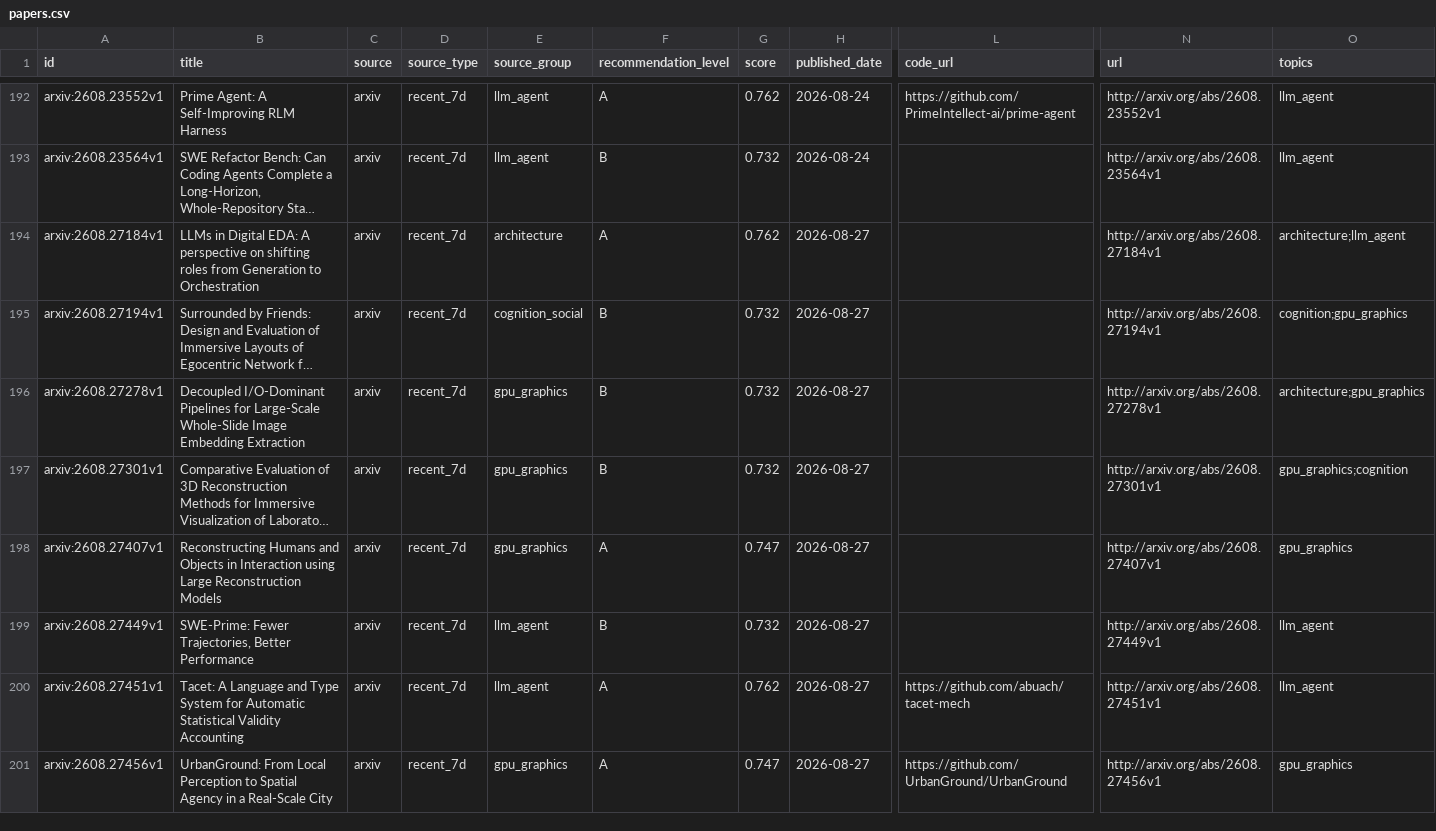
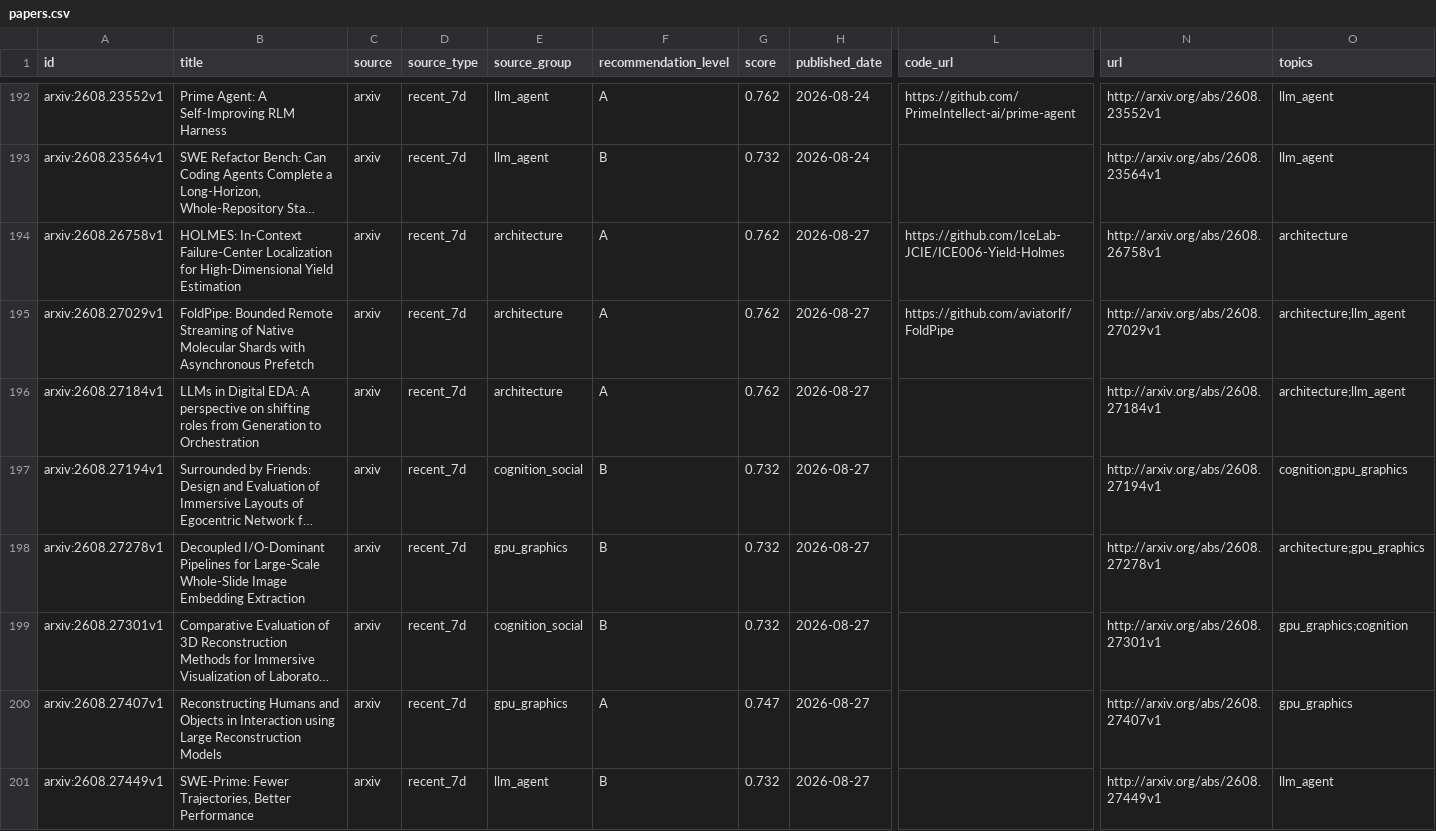
Before and after one commit to JayeCheng/paper-learning-system, a CSV file: data/exports/papers.csv, drawn as a sheet; only a part is shown, gaps mark what is left out; the shorter side is filled out with more unchanged rows; long unchanged cells end in …; addresses are those after the commit; rows hold the shown columns only; the diff names each change by its address in the sheet, - before the commit and + after, or states it on an @@ line.

```diff
--- a/data/exports/papers.csv
+++ b/data/exports/papers.csv
+row 194: arxiv:2608.26758v1 | HOLMES: In-Context Failure-Center Localization for High-Dimensional Yield Estimation | arxiv | recent_7d | architecture | A | 0.762 | 2026-08-27 | https://github.com/IceLab-JCIE/ICE006-Yield-Holmes | http://arxiv.org/abs/2608.26758v1 | architecture
+row 195: arxiv:2608.27029v1 | FoldPipe: Bounded Remote Streaming of Native Molecular Shards with Asynchronous Prefetch | arxiv | recent_7d | architecture | A | 0.762 | 2026-08-27 | https://github.com/aviatorlf/FoldPipe | http://arxiv.org/abs/2608.27029v1 | architecture;llm_agent
-E199 (source_group): gpu_graphics
+E199 (source_group): cognition_social
```
Also changed, not shown: data/exports/daily_papers.csv, data/exports/reading_status.csv, 12 other files.
